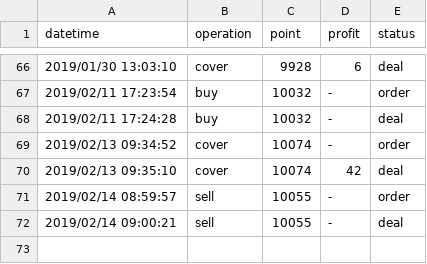
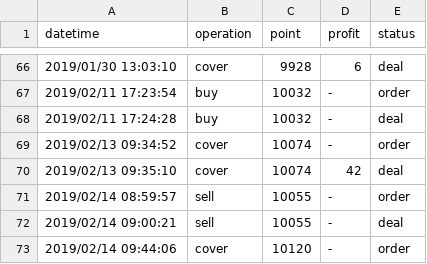
Before and after one commit to KuiMing/future-simulate-record, a CSV file: account.csv, drawn as a sheet; only a part is shown, gaps mark what is left out.

```diff
--- a/account.csv
+++ b/account.csv
@@ -72 +72,2 @@ datetime,operation,point,profit,status
 2019/02/14 09:00:21,sell,10055,-,deal
+2019/02/14 09:44:06,cover,10120,-,order
```
Also changed, not shown: 1 other file.
